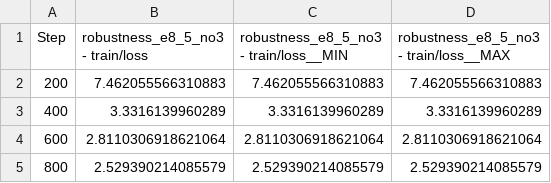
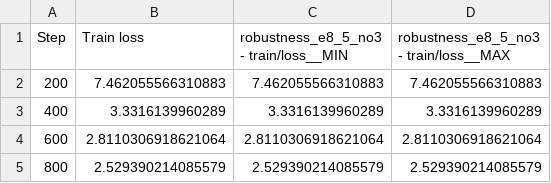
Before and after one commit to nicolas-duque/lerobot, a CSV file: lerobot/plots/csv/e8_5_no3_dp_train_loss.csv, drawn as a sheet; only a part is shown.

Commit message:
Changes in several plots

```diff
--- a/lerobot/plots/csv/e8_5_no3_dp_train_loss.csv
+++ b/lerobot/plots/csv/e8_5_no3_dp_train_loss.csv
@@ -1,2 +1,2 @@
-"Step","robustness_e8_5_no3 - train/loss","robustness_e8_5_no3 - train/loss__MIN","robustness_e8_5_no3 - train/loss__MAX"
+"Step","Train loss","robustness_e8_5_no3 - train/loss__MIN","robustness_e8_5_no3 - train/loss__MAX"
 "200","7.462055566310883","7.462055566310883","7.462055566310883"
```
Also changed, not shown: lerobot/plots/csv/e8_5_no3_dp_val_loss.csv, 1 other file.
